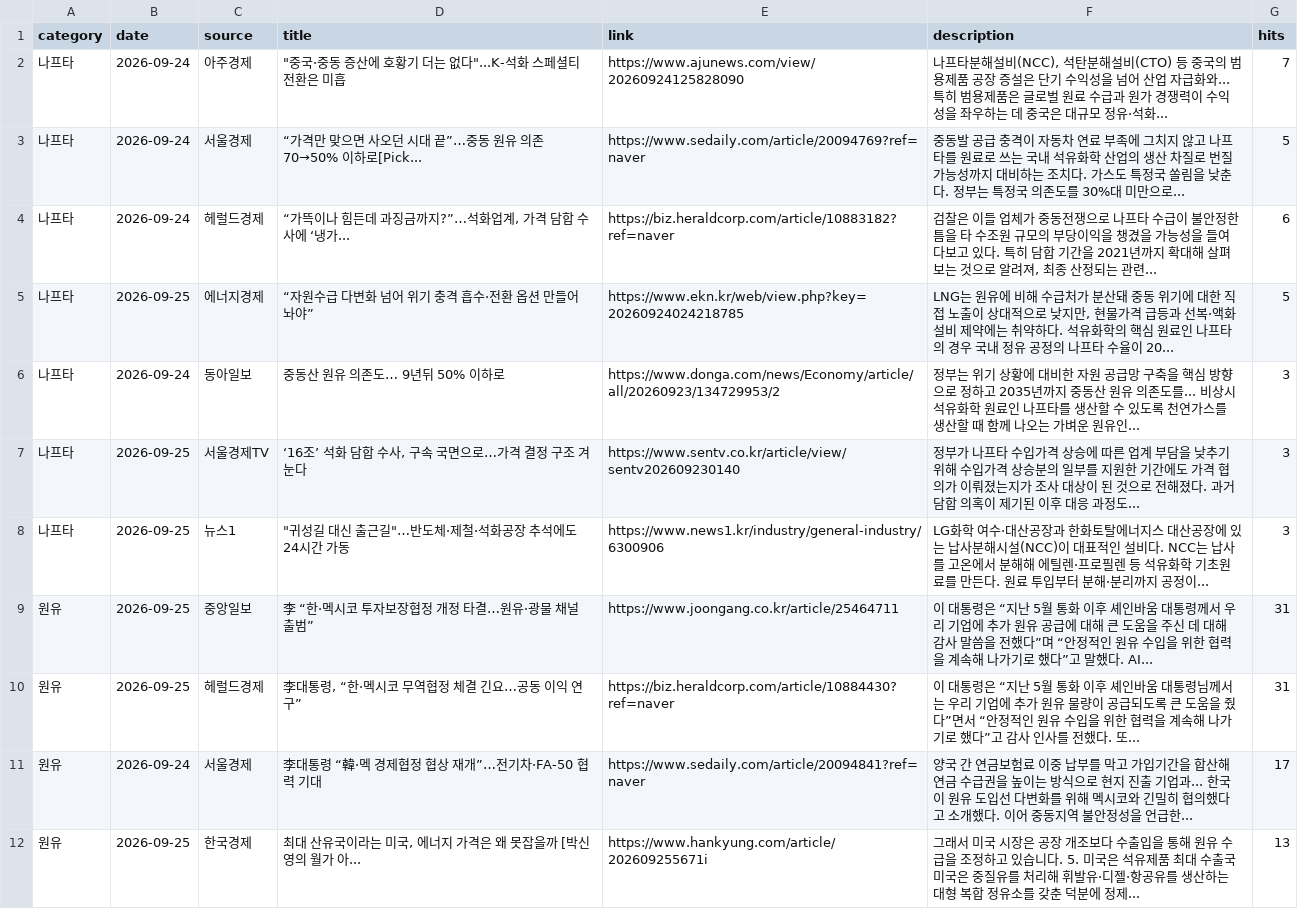
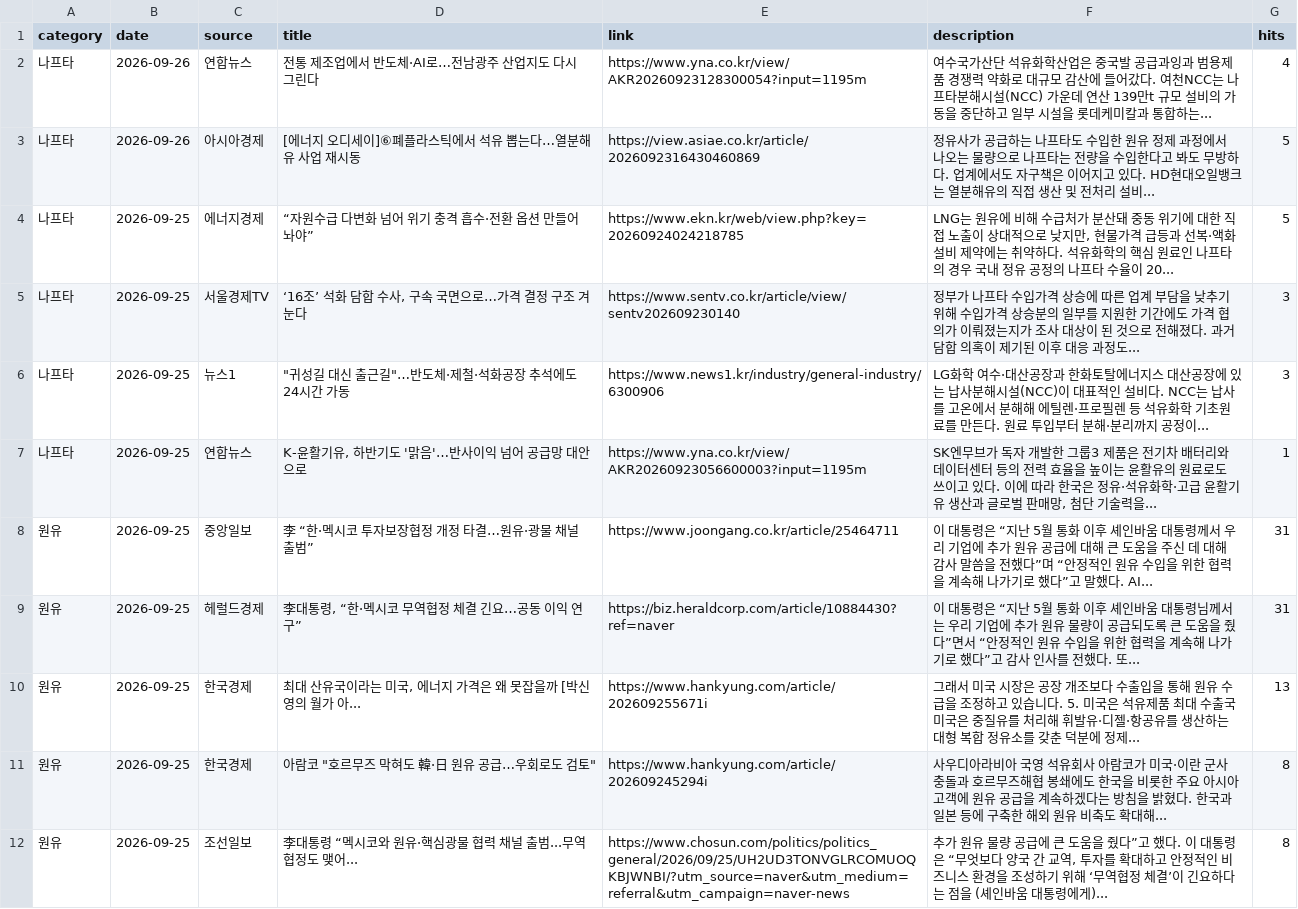
Before and after one commit to hdec-daily-news/oil-naphtha, a CSV file: oil_naphtha.csv, drawn as a sheet; only a part is shown; the shorter side is filled out with more unchanged rows; the diff covers the shown part only.

```diff
--- a/oil_naphtha.csv
+++ b/oil_naphtha.csv
@@ -1,12 +1,10 @@
 category,date,source,title,link,description,hits
-나프타,2026-09-24,아주경제,"""중국·중동 증산에 호황기 더는 없다""...K-석화 스페셜티 전환은 미흡",https://www.ajunews.com/view/20260924125828090,"나프타분해설비(NCC), 석탄분해설비(CTO) 등 중국의 범용제품 공장 증설은 단기 수익성을 넘어 산업 자급화와... 특히 범용제품은 글로벌 원료 수급과 원가 경쟁력이 수익성을 좌우하는 데 중국은 대규모 정유·석화... ",7
-나프타,2026-09-24,서울경제,“가격만 맞으면 사오던 시대 끝”…중동 원유 의존 70→50% 이하로[Pick...,https://www.sedaily.com/article/20094769?ref=naver,중동발 공급 충격이 자동차 연료 부족에 그치지 않고 나프타를 원료로 쓰는 국내 석유화학 산업의 생산 차질로 번질 가능성까지 대비하는 조치다. 가스도 특정국 쏠림을 낮춘다. 정부는 특정국 의존도를 30%대 미만으로... ,5
-나프타,2026-09-24,헤럴드경제,"“가뜩이나 힘든데 과징금까지?”…석화업계, 가격 담합 수사에 ‘냉가...",https://biz.heraldcorp.com/article/10883182?ref=naver,"검찰은 이들 업체가 중동전쟁으로 나프타 수급이 불안정한 틈을 타 수조원 규모의 부당이익을 챙겼을 가능성을 들여다보고 있다. 특히 담합 기간을 2021년까지 확대해 살펴보는 것으로 알려져, 최종 산정되는 관련... ",6
+나프타,2026-09-26,연합뉴스,전통 제조업에서 반도체·AI로…전남광주 산업지도 다시 그린다,https://www.yna.co.kr/view/AKR20260923128300054?input=1195m,여수국가산단 석유화학산업은 중국발 공급과잉과 범용제품 경쟁력 약화로 대규모 감산에 들어갔다. 여천NCC는 나프타분해시설(NCC) 가운데 연산 139만t 규모 설비의 가동을 중단하고 일부 시설을 롯데케미칼과 통합하는... ,4
+나프타,2026-09-26,아시아경제,[에너지 오디세이]⑥폐플라스틱에서 석유 뽑는다…열분해유 사업 재시동,https://view.asiae.co.kr/article/2026092316430460869,정유사가 공급하는 나프타도 수입한 원유 정제 과정에서 나오는 물량으로 나프타는 전량을 수입한다고 봐도 무방하다. 업계에서도 자구책은 이어지고 있다. HD현대오일뱅크는 열분해유의 직접 생산 및 전처리 설비... ,5
 나프타,2026-09-25,에너지경제,“자원수급 다변화 넘어 위기 충격 흡수·전환 옵션 만들어놔야”,https://www.ekn.kr/web/view.php?key=20260924024218785,"LNG는 원유에 비해 수급처가 분산돼 중동 위기에 대한 직접 노출이 상대적으로 낮지만, 현물가격 급등과 선복·액화설비 제약에는 취약하다. 석유화학의 핵심 원료인 나프타의 경우 국내 정유 공정의 나프타 수율이 20... ",5
-나프타,2026-09-24,동아일보,중동산 원유 의존도… 9년뒤 50% 이하로,https://www.donga.com/news/Economy/article/all/20260923/134729953/2,정부는 위기 상황에 대비한 자원 공급망 구축을 핵심 방향으로 정하고 2035년까지 중동산 원유 의존도를... 비상시 석유화학 원료인 나프타를 생산할 수 있도록 천연가스를 생산할 때 함께 나오는 가벼운 원유인... ,3
 나프타,2026-09-25,서울경제TV,"‘16조’ 석화 담합 수사, 구속 국면으로…가격 결정 구조 겨눈다",https://www.sentv.co.kr/article/view/sentv202609230140,정부가 나프타 수입가격 상승에 따른 업계 부담을 낮추기 위해 수입가격 상승분의 일부를 지원한 기간에도 가격 협의가 이뤄졌는지가 조사 대상이 된 것으로 전해졌다. 과거 담합 의혹이 제기된 이후 대응 과정도... ,3
 나프타,2026-09-25,뉴스1,"""귀성길 대신 출근길""…반도체·제철·석화공장 추석에도 24시간 가동",https://www.news1.kr/industry/general-industry/6300906,LG화학 여수·대산공장과 한화토탈에너지스 대산공장에 있는 납사분해시설(NCC)이 대표적인 설비다. NCC는 납사를 고온에서 분해해 에틸렌·프로필렌 등 석유화학 기초원료를 만든다. 원료 투입부터 분해·분리까지 공정이... ,3
+나프타,2026-09-25,연합뉴스,"K-윤활기유, 하반기도 '맑음'…반사이익 넘어 공급망 대안으로",https://www.yna.co.kr/view/AKR20260923056600003?input=1195m,"SK엔무브가 독자 개발한 그룹3 제품은 전기차 배터리와 데이터센터 등의 전력 효율을 높이는 윤활유의 원료로도 쓰이고 있다. 이에 따라 한국은 정유·석유화학·고급 윤활기유 생산과 글로벌 판매망, 첨단 기술력을... ",1
 원유,2026-09-25,중앙일보,李 “한·멕시코 투자보장협정 개정 타결…원유·광물 채널 출범”,https://www.joongang.co.kr/article/25464711,이 대통령은 “지난 5월 통화 이후 셰인바움 대통령께서 우리 기업에 추가 원유 공급에 대해 큰 도움을 주신 데 대해 감사 말씀을 전했다”며 “안정적인 원유 수입을 위한 협력을 계속해 나가기로 했다”고 말했다. AI... ,31
 원유,2026-09-25,헤럴드경제,"李대통령, “한·멕시코 무역협정 체결 긴요…공동 이익 연구”",https://biz.heraldcorp.com/article/10884430?ref=naver,이 대통령은 “지난 5월 통화 이후 셰인바움 대통령님께서는 우리 기업에 추가 원유 물량이 공급되도록 큰 도움을 줬다”면서 “안정적인 원유 수입을 위한 협력을 계속해 나가기로 했다”고 감사 인사를 전했다. 또... ,31
-원유,2026-09-24,서울경제,李대통령 “韓·멕 경제협정 협상 재개”…전기차·FA-50 협력 기대,https://www.sedaily.com/article/20094841?ref=naver,양국 간 연금보험료 이중 납부를 막고 가입기간을 합산해 연금 수급권을 높이는 방식으로 현지 진출 기업과... 한국이 원유 도입선 다변화를 위해 멕시코와 긴밀히 협의했다고 소개했다. 이어 중동지역 불안정성을 언급한... ,17
 원유,2026-09-25,한국경제,"최대 산유국이라는 미국, 에너지 가격은 왜 못잡을까 [박신영의 월가 아...",https://www.hankyung.com/article/202609255671i,그래서 미국 시장은 공장 개조보다 수출입을 통해 원유 수급을 조정하고 있습니다. 5. 미국은 석유제품 최대 수출국 미국은 중질유를 처리해 휘발유·디젤·항공유를 생산하는 대형 복합 정유소를 갖춘 덕분에 정제... ,13
```
Also changed, not shown: 6 added rows, 5 removed rows and 11 edited cells elsewhere in this file, 1 other file.
